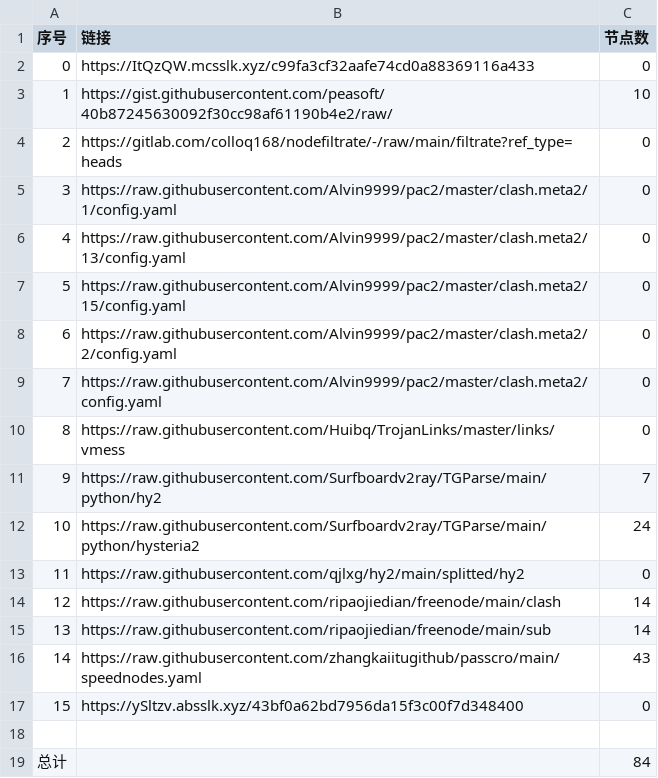
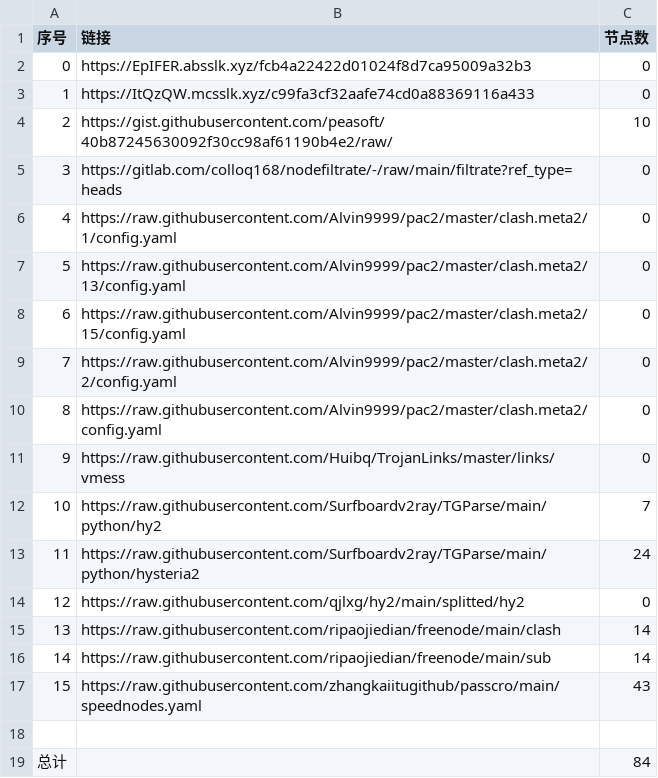
Before and after one commit to AlabasterStone/NoMoreWalls, a CSV file: list_result.csv, drawn as a sheet; removed rows and columns are numbered as before the commit, all else as after; the diff names each change by its address in the sheet, - before the commit and + after, or states it on an @@ line.

```diff
--- a/list_result.csv
+++ b/list_result.csv
+row 2: 0 | https://EpIFER.absslk.xyz/fcb4a22422d01024f8d7ca95009a32b3 | 0
@@ column A (序号) renumbered between rows 3 and 17 @@
-row 17: 15 | https://ySltzv.absslk.xyz/43bf0a62bd7956da15f3c00f7d348400 | 0
```
Also changed, not shown: 3 other files.
